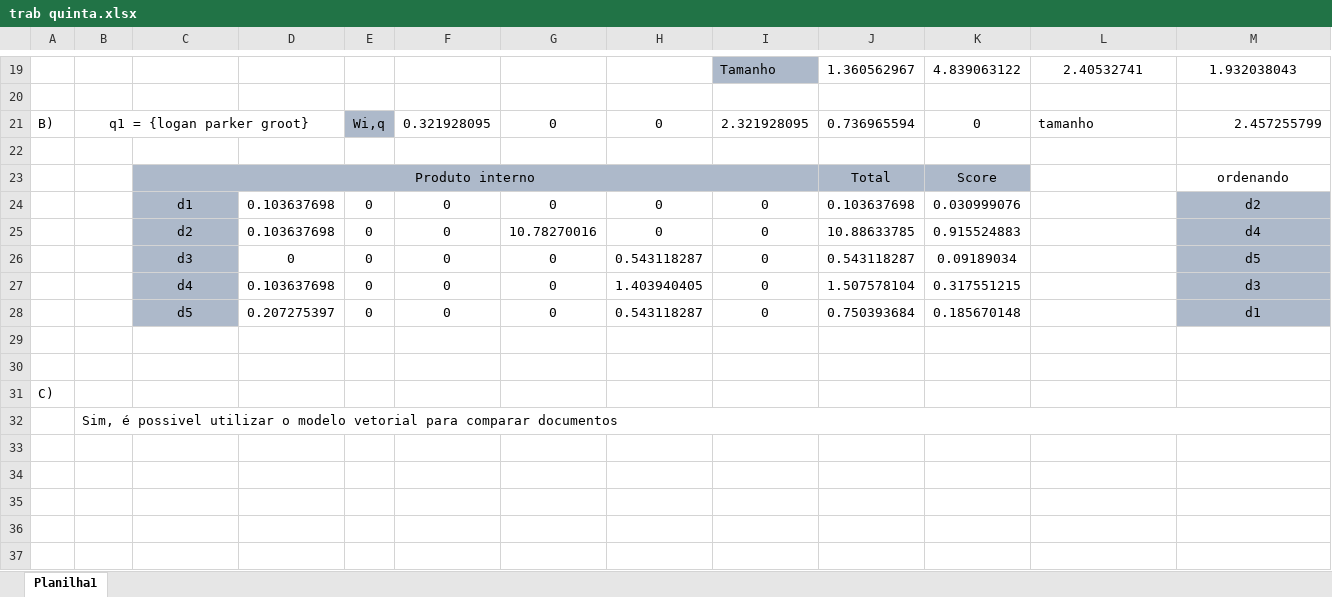
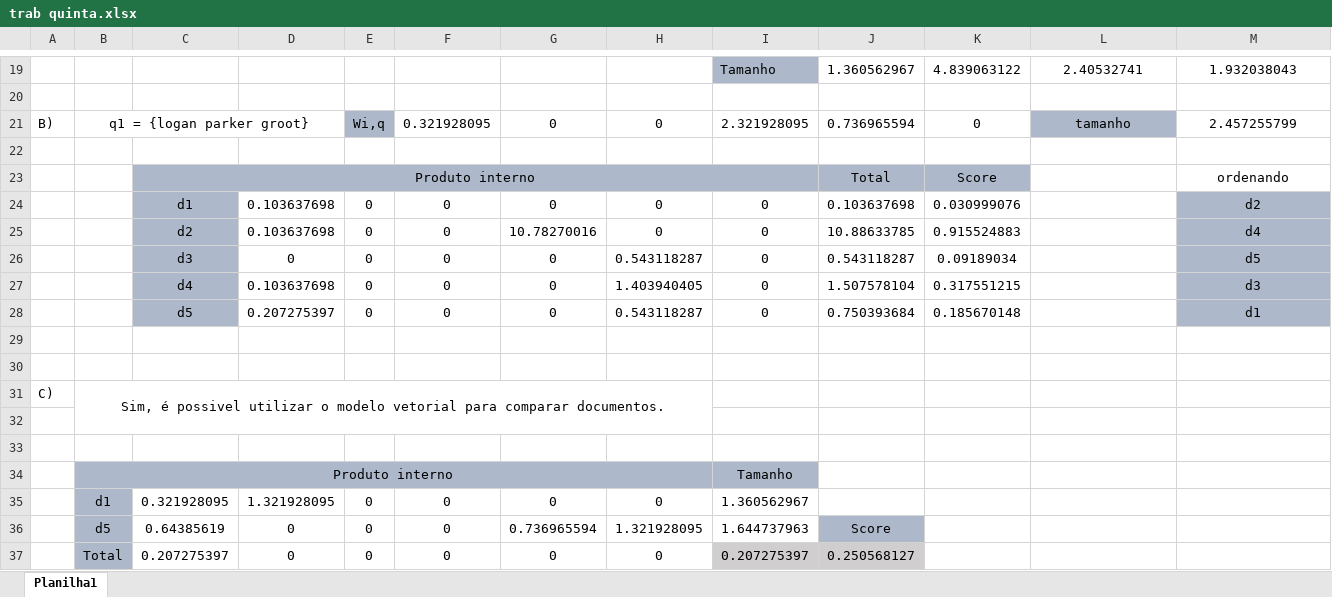
Before and after one commit to Pe-Santana/5Periodo, an Excel workbook: Recuperação de Informação/trab quinta.xlsx, sheet Planilha1, drawn as a sheet; only a part is shown, gaps mark what is left out; values as stored, in another font and other column widths than the file's, no borders; charts and pictures not drawn; removed rows and columns are numbered as before the commit, all else as after; rows hold the shown columns only; the diff names each change by its address in the sheet, - before the commit and + after, or states it on an @@ line.

```diff
--- a/Recuperação de Informação/trab quinta.xlsx (sheet Planilha1)
+++ b/Recuperação de Informação/trab quinta.xlsx (sheet Planilha1)
@@ L21 fill: none → #ADB9CA, alignment: left → center @@
-M21 alignment: right
+M21 alignment: center
-B31: (empty)
+B31: Sim, é possivel utilizar o modelo vetorial para comparar documentos.
+B31:H32 merged
-B32: Sim, é possivel utilizar o modelo vetorial para comparar documentos
+B32: (empty)
-B32:M32 merged
+row 33: (empty)
+row 34:  | Produto interno |  |  |  |  |  |  | Tamanho
+row 35:  | d1 | 0.321928095 | 1.321928095 | 0 | 0 | 0 | 0 | 1.360562967
+row 36:  | d5 | 0.64385619 | 0 | 0 | 0 | 0.736965594 | 1.321928095 | 1.644737963 | Score
+row 37:  | Total | 0.207275397 | 0 | 0 | 0 | 0 | 0 | 0.207275397 | 0.250568127
```
Also changed, not shown: 2 other files.
